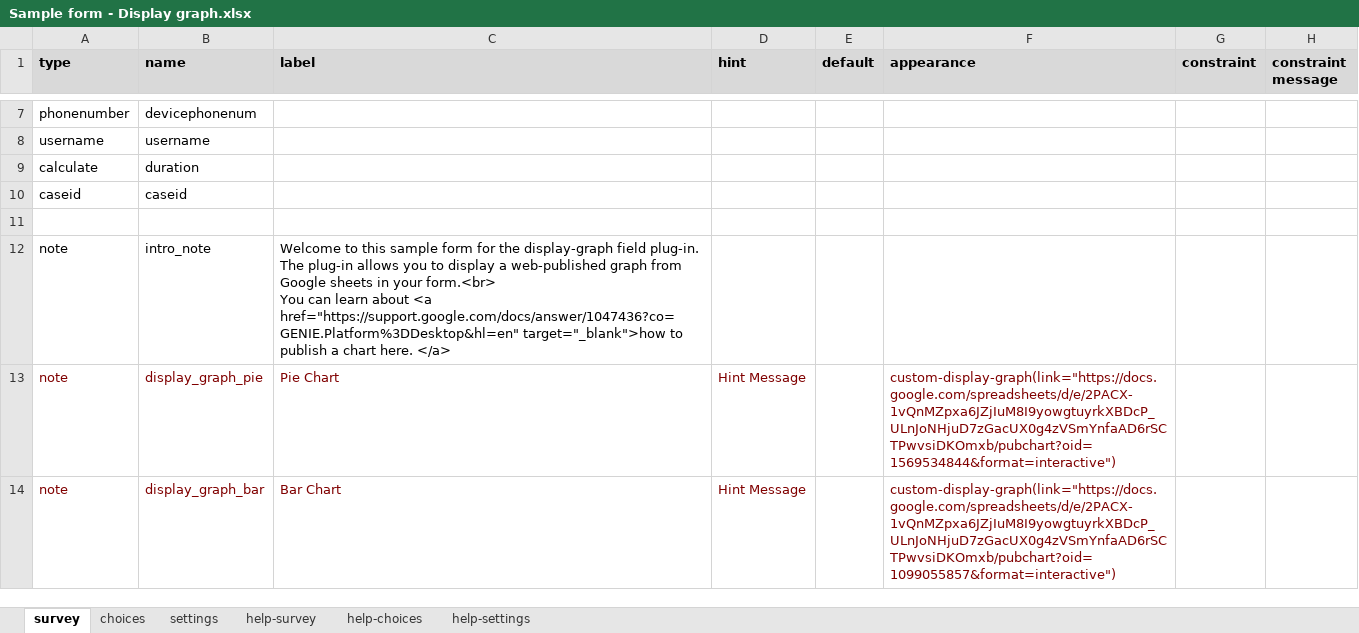
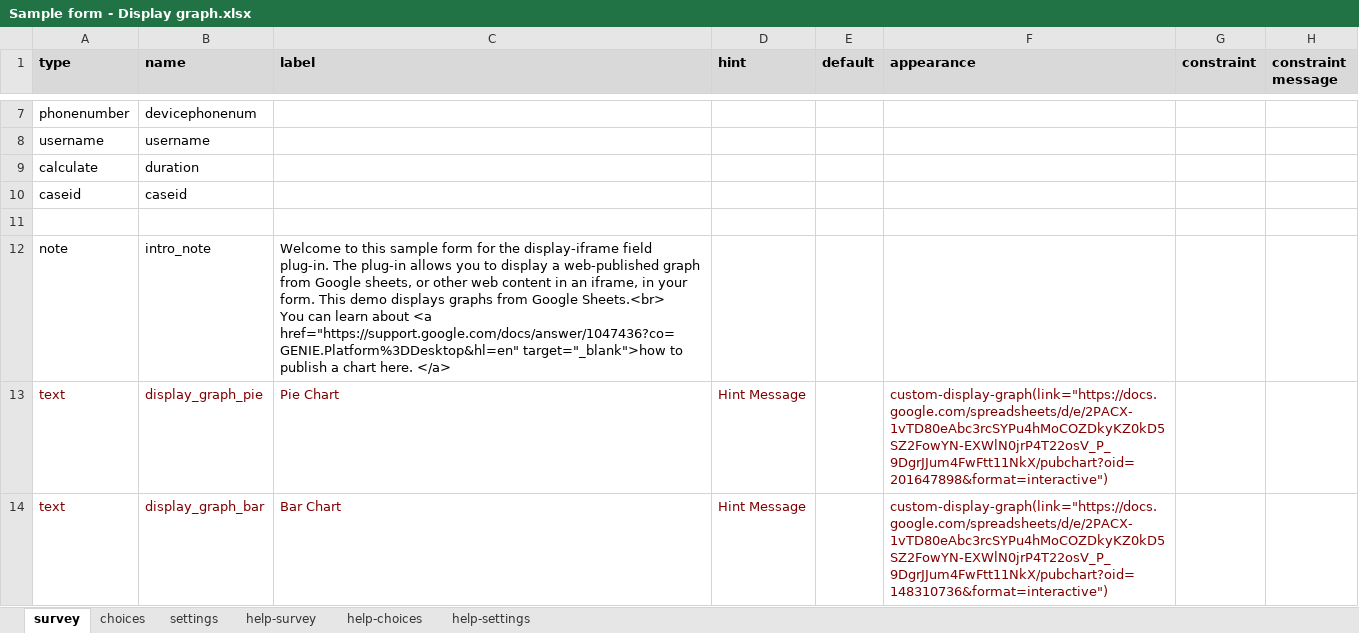
Before and after one commit to surveycto/display-iframe, an Excel workbook: extras/sample-form/Sample form - Display graph.xlsx, sheet survey, drawn as a sheet; only a part is shown, gaps mark what is left out; values as stored, in another font and other column widths than the file's, no borders; conditional formats not drawn; ↵ is a line break in a cell; the diff names each change by its address in the sheet, - before the commit and + after, or states it on an @@ line.

Commit message:
update readme and sample form

```diff
--- a/extras/sample-form/Sample form - Display graph.xlsx (sheet survey)
+++ b/extras/sample-form/Sample form - Display graph.xlsx (sheet survey)
-C12 (label): …for the display-graph field plug-in. The plug-in allows you to display a web-published graph from Google sheets in your form.<br> ↵ You can…
+C12 (label): …for the display-iframe field plug-in. The plug-in allows you to display a web-published graph from Google sheets, or other web content in an iframe, in your form. This demo displays graphs from Google Sheets.<br> ↵ You can…
-A13:A14 (type): note
+A13:A14 (type): text
-F13 (appearance): custom-display-graph(link="https://docs.google.com/spreadsheets/d/e/2PACX-1vQnMZpxa6JZjIuM8I9yowgtuyrkXBDcP_ULnJoNHjuD7zGacUX0g4zVSmYnfaAD6rSCTPwvsiDKOmxb/pubchart?oid=1569534844&format=interactive")
+F13 (appearance): custom-display-graph(link="https://docs.google.com/spreadsheets/d/e/2PACX-1vTD80eAbc3rcSYPu4hMoCOZDkyKZ0kD5SZ2FowYN-EXWlN0jrP4T22osV_P_9DgrJJum4FwFtt11NkX/pubchart?oid=201647898&format=interactive")
-F14 (appearance): custom-display-graph(link="https://docs.google.com/spreadsheets/d/e/2PACX-1vQnMZpxa6JZjIuM8I9yowgtuyrkXBDcP_ULnJoNHjuD7zGacUX0g4zVSmYnfaAD6rSCTPwvsiDKOmxb/pubchart?oid=1099055857&format=interactive")
+F14 (appearance): custom-display-graph(link="https://docs.google.com/spreadsheets/d/e/2PACX-1vTD80eAbc3rcSYPu4hMoCOZDkyKZ0kD5SZ2FowYN-EXWlN0jrP4T22osV_P_9DgrJJum4FwFtt11NkX/pubchart?oid=148310736&format=interactive")
```
Also changed, not shown: sheet settings, 6 other files.
